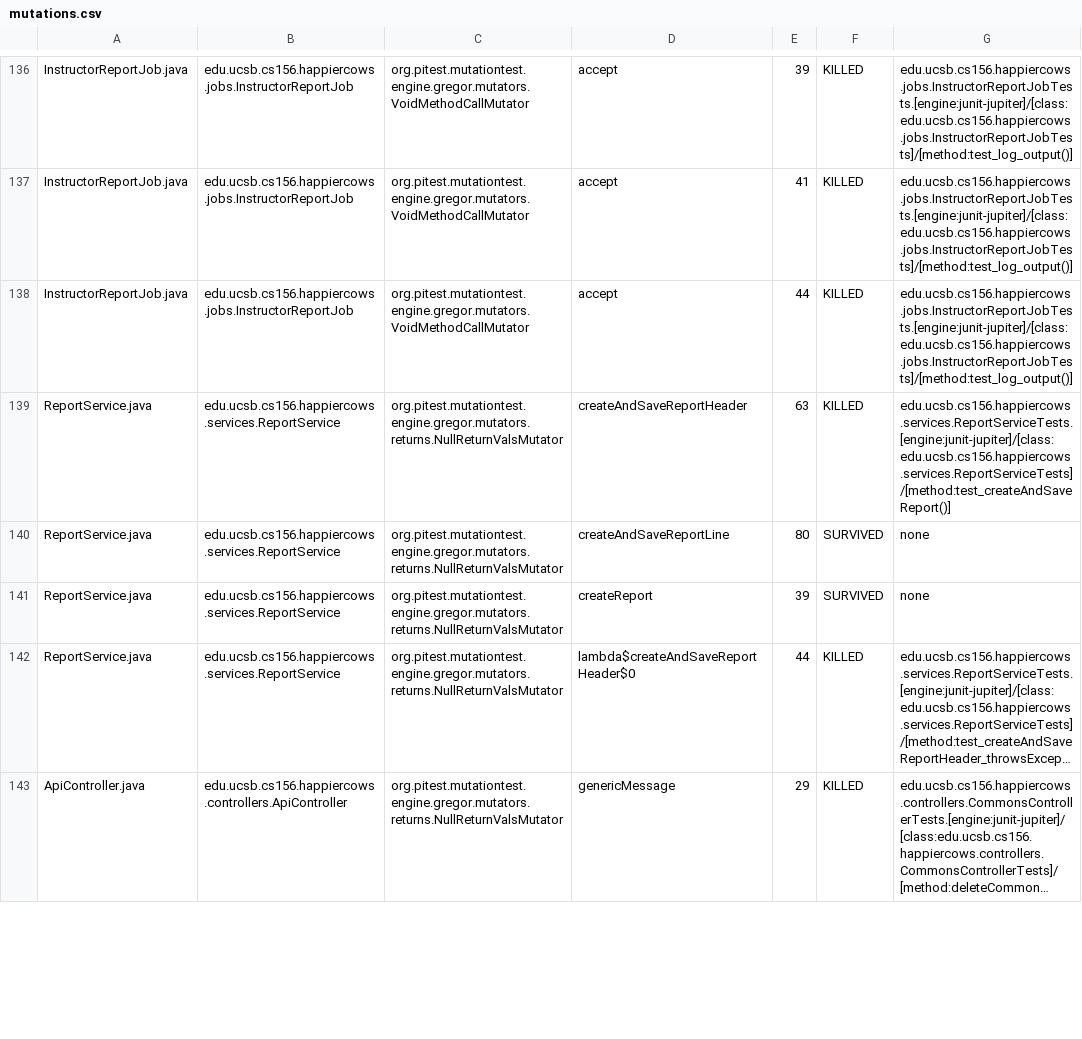
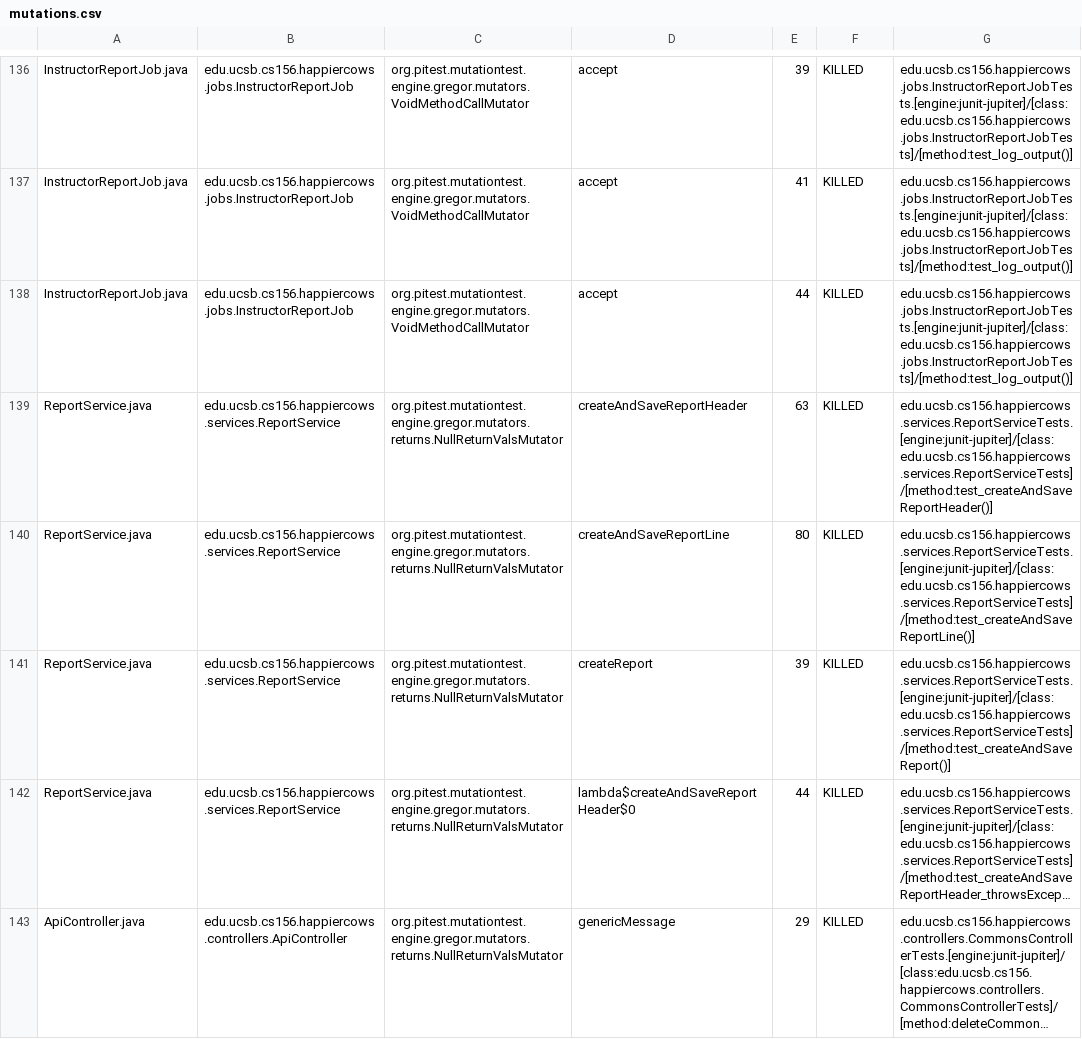
Before and after one commit to ucsb-cs156-s23/proj-happycows-s23-6pm-1, a CSV file: prs/57/pitest/mutations.csv, drawn as a sheet; only a part is shown, gaps mark what is left out; long unchanged cells end in …; the diff covers the shown part only; the diff names each change by its address in the sheet, - before the commit and + after, or states it on an @@ line.

Commit message:
Deploying to gh-pages from @ ucsb-cs156-s23/proj-happycows-s23-6pm-1@87045096d75dbf4450c5417354e7d44ded4b650e 🚀

```diff
--- a/prs/57/pitest/mutations.csv
+++ b/prs/57/pitest/mutations.csv
-G139: edu.ucsb.cs156.happiercows.services.ReportServiceTests.[engine:junit-jupiter]/[class:edu.ucsb.cs156.happiercows.services.ReportServiceTests]/[method:test_createAndSaveReport()]
+G139: edu.ucsb.cs156.happiercows.services.ReportServiceTests.[engine:junit-jupiter]/[class:edu.ucsb.cs156.happiercows.services.ReportServiceTests]/[method:test_createAndSaveReportHeader()]
-F140:F141: SURVIVED
+F140:F141: KILLED
-G140: none
+G140: edu.ucsb.cs156.happiercows.services.ReportServiceTests.[engine:junit-jupiter]/[class:edu.ucsb.cs156.happiercows.services.ReportServiceTests]/[method:test_createAndSaveReportLine()]
-G141: none
+G141: edu.ucsb.cs156.happiercows.services.ReportServiceTests.[engine:junit-jupiter]/[class:edu.ucsb.cs156.happiercows.services.ReportServiceTests]/[method:test_createAndSaveReport()]
```
Also changed, not shown: 37 edited cells elsewhere in this file, 33 other files.
